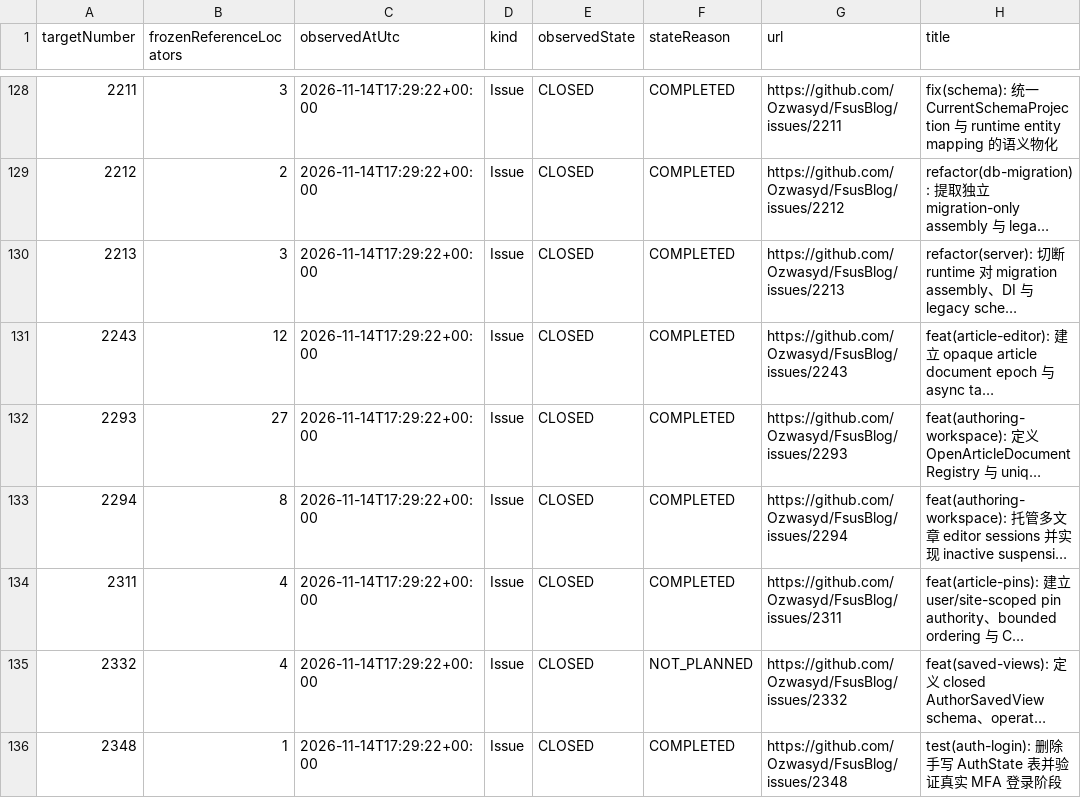
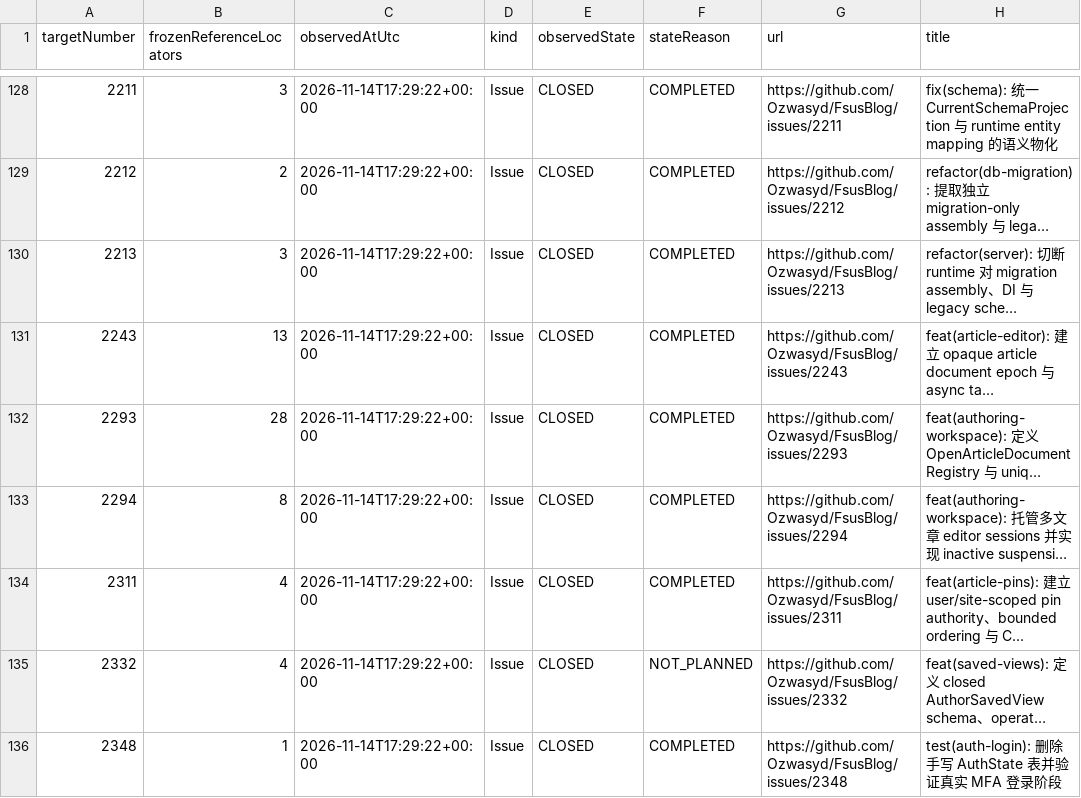
Before and after one commit to Ozwasyd/FsusBlog, a TSV file: docs/issues/target-observations.tsv, drawn as a sheet; only a part is shown, gaps mark what is left out; long unchanged cells end in …; the diff names each change by its address in the sheet, - before the commit and + after, or states it on an @@ line.

```diff
--- a/docs/issues/target-observations.tsv
+++ b/docs/issues/target-observations.tsv
-B131 (frozenReferenceLocators): 12
+B131 (frozenReferenceLocators): 13
-B132 (frozenReferenceLocators): 27
+B132 (frozenReferenceLocators): 28
```
Also changed, not shown: docs/issues/text-reference-dispositions.tsv, docs/issues/text-reference-qualifications.tsv, 4 other files.
